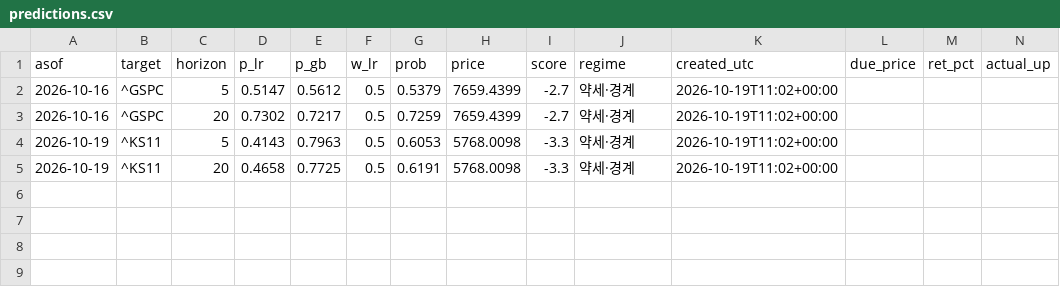
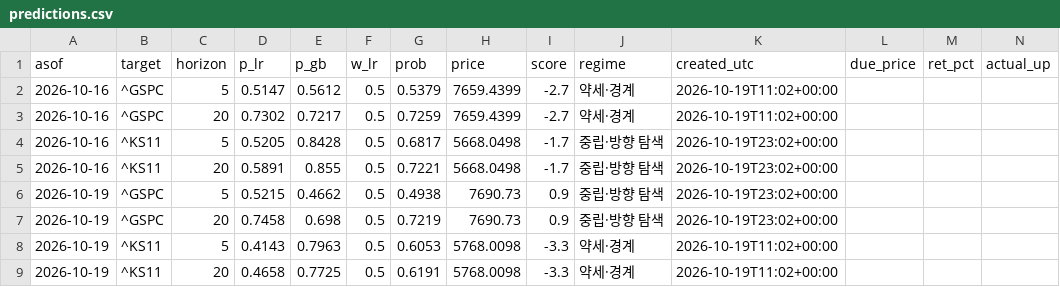
Before and after one commit to dobakinn-9/MKFlow, a CSV file: market-flow/data/predictions.csv, drawn as a sheet; only a part is shown; rows hold the shown columns only; the diff names each change by its address in the sheet, - before the commit and + after, or states it on an @@ line.

```diff
--- a/market-flow/data/predictions.csv
+++ b/market-flow/data/predictions.csv
+row 4: 2026-10-16 | ^KS11 | 5 | 0.5205 | 0.8428 | 0.5 | 0.6817 | 5668.0498 | -1.7 | 중립·방향 탐색 | 2026-10-19T23:02+00:00
+row 5: 2026-10-16 | ^KS11 | 20 | 0.5891 | 0.855 | 0.5 | 0.7221 | 5668.0498 | -1.7 | 중립·방향 탐색 | 2026-10-19T23:02+00:00
+row 6: 2026-10-19 | ^GSPC | 5 | 0.5215 | 0.4662 | 0.5 | 0.4938 | 7690.73 | 0.9 | 중립·방향 탐색 | 2026-10-19T23:02+00:00
+row 7: 2026-10-19 | ^GSPC | 20 | 0.7458 | 0.698 | 0.5 | 0.7219 | 7690.73 | 0.9 | 중립·방향 탐색 | 2026-10-19T23:02+00:00
```
